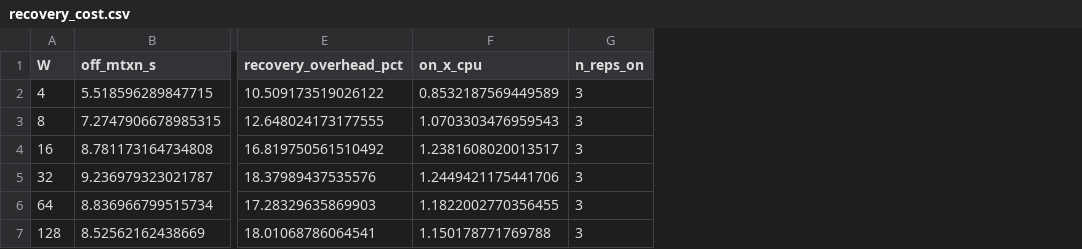
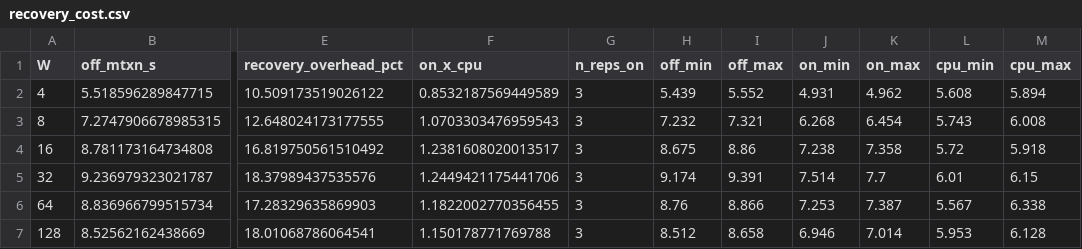
Before and after one commit to ChrisJTab/EGAD_Code, a CSV file: EGAD_plotting/figures/recovery_cost.csv, drawn as a sheet; only a part is shown, gaps mark what is left out; the diff names each change by its address in the sheet, - before the commit and + after, or states it on an @@ line.

```diff
--- a/EGAD_plotting/figures/recovery_cost.csv
+++ b/EGAD_plotting/figures/recovery_cost.csv
+column H (off_min), rows 2-7: 5.439 | 7.232 | 8.675 | 9.174 | 8.76 | 8.512
+column I (off_max), rows 2-7: 5.552 | 7.321 | 8.86 | 9.391 | 8.866 | 8.658
+column J (on_min), rows 2-7: 4.931 | 6.268 | 7.238 | 7.514 | 7.253 | 6.946
+column K (on_max), rows 2-7: 4.962 | 6.454 | 7.358 | 7.7 | 7.387 | 7.014
+column L (cpu_min), rows 2-7: 5.608 | 5.743 | 5.72 | 6.01 | 5.567 | 5.953
+column M (cpu_max), rows 2-7: 5.894 | 6.008 | 5.918 | 6.15 | 6.338 | 6.128
```
Also changed, not shown: EGAD_plotting/figures/cache_sensitivity.csv, EGAD_plotting/figures/config_sensitivity.csv, 34 other files.
